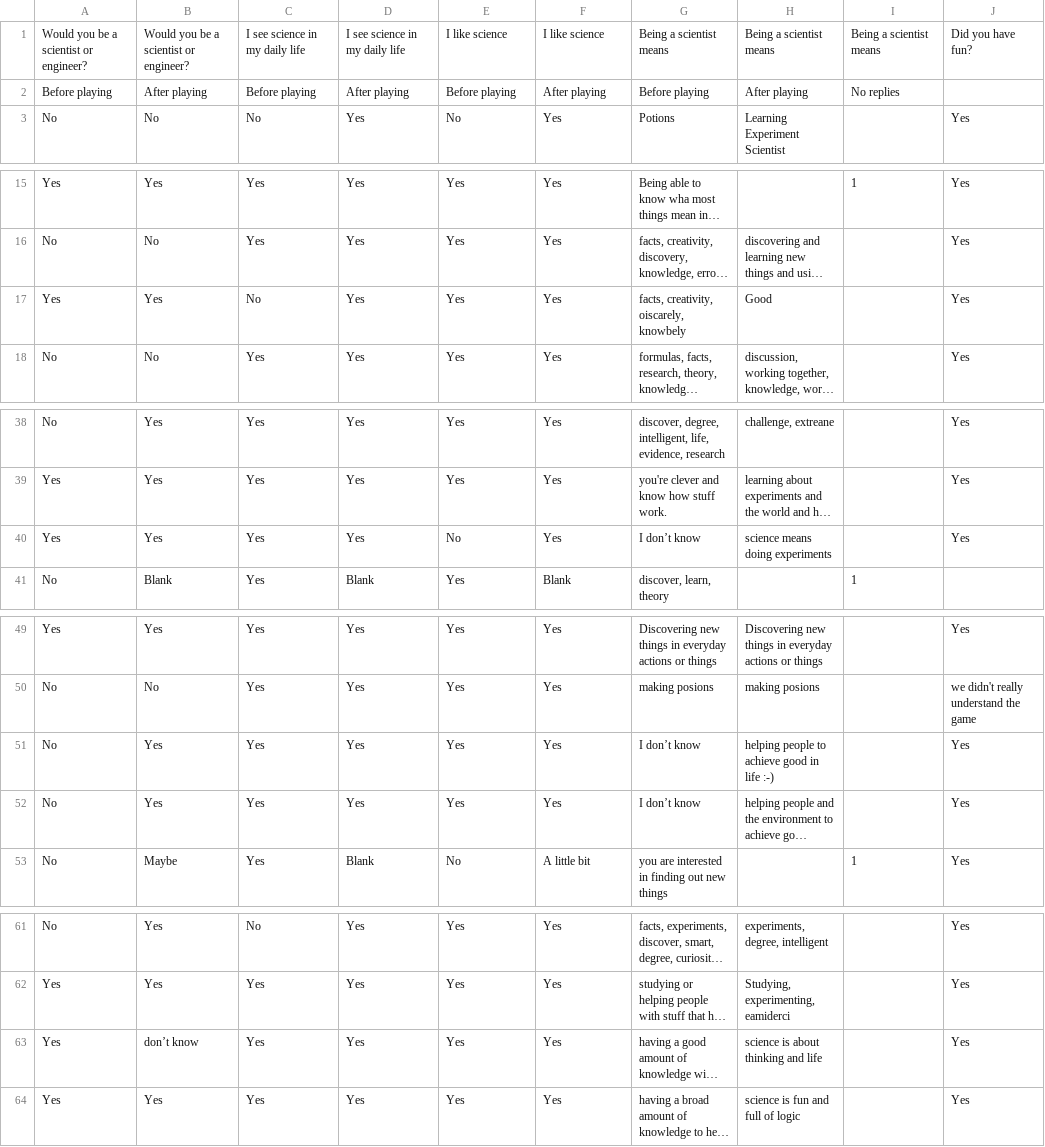
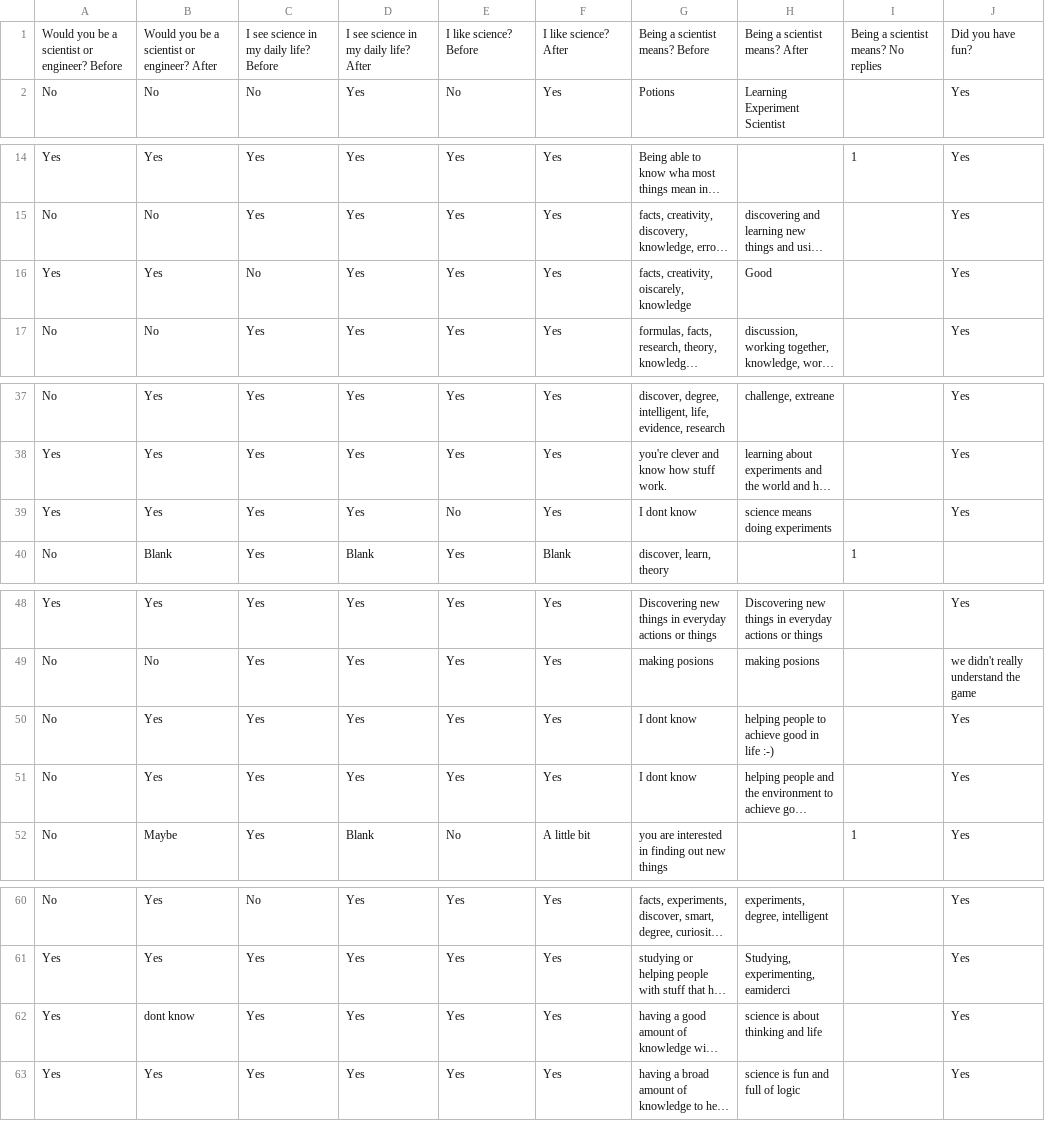
Before and after one commit to markbasham/DiamondTheGamePrintAndPlayGraphs, a CSV file: data/RGS_raw_feedback.csv, drawn as a sheet; only a part is shown, gaps mark what is left out; long unchanged cells end in …; removed rows and columns are numbered as before the commit, all else as after; the diff names each change by its address in the sheet, - before the commit and + after, or states it on an @@ line.

Commit message:
Update RGS_raw_feedback.csv
Fix minor typos and parsing errors

```diff
--- a/data/RGS_raw_feedback.csv
+++ b/data/RGS_raw_feedback.csv
-A1: Would you be a scientist or engineer?
+A1: Would you be a scientist or engineer? Before
-B1: Would you be a scientist or engineer?
+B1: Would you be a scientist or engineer? After
-C1: I see science in my daily life
+C1: I see science in my daily life? Before
-D1: I see science in my daily life
+D1: I see science in my daily life? After
-E1: I like science
+E1: I like science? Before
-F1: I like science
+F1: I like science? After
-G1: Being a scientist means
+G1: Being a scientist means? Before
-H1: Being a scientist means
+H1: Being a scientist means? After
-I1: Being a scientist means
+I1: Being a scientist means? No replies
-row 2: Before playing | After playing | Before playing | After playing | Before playing | After playing | Before playing | After playing | No replies
-G16: facts, creativity, oiscarely, knowbely
+G16: facts, creativity, oiscarely, knowledge
-G39: I don’t know
+G39: I dont know
-G50:G51: I don’t know
+G50:G51: I dont know
-B62: don’t know
+B62: dont know
```
